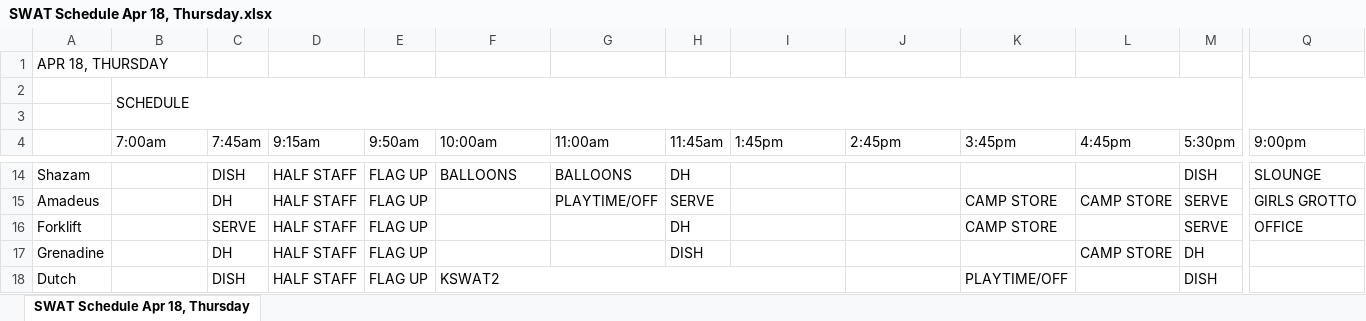
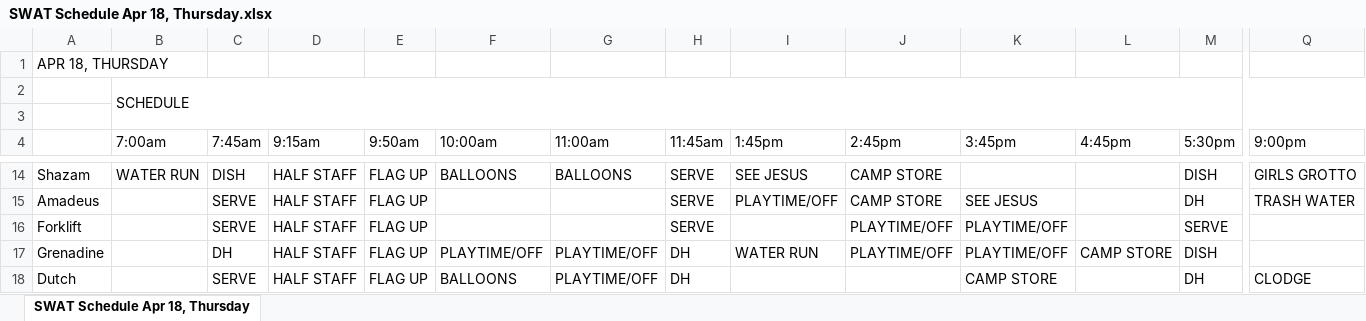
Before and after one commit to DrTechtainiumToo/CampStaffScheduler, an Excel workbook: SWAT Schedule Apr 18, Thursday.xlsx, sheet SWAT Schedule Apr 18, Thursday, drawn as a sheet; only a part is shown, gaps mark what is left out; values as stored, in another font and other column widths than the file's, no cell formats; the diff covers the shown part only; the diff names each change by its address in the sheet, - before the commit and + after, or states it on an @@ line.

```diff
--- a/SWAT Schedule Apr 18, Thursday.xlsx (sheet SWAT Schedule Apr 18, Thursday)
+++ b/SWAT Schedule Apr 18, Thursday.xlsx (sheet SWAT Schedule Apr 18, Thursday)
-B14 (7:00am): (empty)
+B14 (7:00am): WATER RUN
-H14 (11:45am): DH
+H14 (11:45am): SERVE
-I14 (1:45pm): (empty)
+I14 (1:45pm): SEE JESUS
-J14:J15 (2:45pm): (empty)
+J14:J15 (2:45pm): CAMP STORE
-Q14 (9:00pm): SLOUNGE
+Q14 (9:00pm): GIRLS GROTTO
-C15 (7:45am): DH
+C15 (7:45am): SERVE
-G15 (11:00am): PLAYTIME/OFF
+G15 (11:00am): (empty)
-I15 (1:45pm): (empty)
+I15 (1:45pm): PLAYTIME/OFF
-K15 (3:45pm): CAMP STORE
+K15 (3:45pm): SEE JESUS
-L15 (4:45pm): CAMP STORE
+L15 (4:45pm): (empty)
-M15 (5:30pm): SERVE
+M15 (5:30pm): DH
-Q15 (9:00pm): GIRLS GROTTO
+Q15 (9:00pm): TRASH WATER
-H16 (11:45am): DH
+H16 (11:45am): SERVE
-J16:J17 (2:45pm): (empty)
+J16:J17 (2:45pm): PLAYTIME/OFF
-K16 (3:45pm): CAMP STORE
+K16 (3:45pm): PLAYTIME/OFF
-Q16 (9:00pm): OFFICE
+Q16 (9:00pm): (empty)
-F17 (10:00am): (empty)
+F17 (10:00am): PLAYTIME/OFF
-G17:G18 (11:00am): (empty)
+G17:G18 (11:00am): PLAYTIME/OFF
-H17 (11:45am): DISH
+H17 (11:45am): DH
-I17 (1:45pm): (empty)
+I17 (1:45pm): WATER RUN
-K17 (3:45pm): (empty)
+K17 (3:45pm): PLAYTIME/OFF
-M17 (5:30pm): DH
+M17 (5:30pm): DISH
-C18 (7:45am): DISH
+C18 (7:45am): SERVE
-F18 (10:00am): KSWAT2
+F18 (10:00am): BALLOONS
-F18:I18 merged
-H18 (11:45am): (empty)
+H18 (11:45am): DH
-K18 (3:45pm): PLAYTIME/OFF
+K18 (3:45pm): CAMP STORE
-M18 (5:30pm): DISH
+M18 (5:30pm): DH
-Q18 (9:00pm): (empty)
+Q18 (9:00pm): CLODGE
```
Also changed, not shown: 123 edited cells and merged cells elsewhere in this sheet, cell formats, 10 other files.
